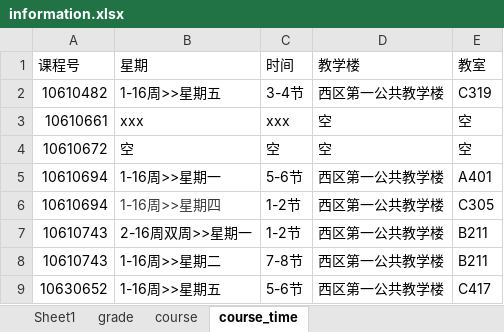
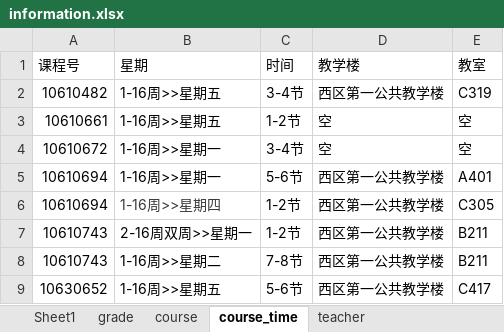
Before and after one commit to jinyuejy/project, an Excel workbook: database/information.xlsx, sheet course_time, drawn as a sheet; values as stored, in another font and other column widths than the file's, no borders; the diff names each change by its address in the sheet, - before the commit and + after, or states it on an @@ line.

```diff
--- a/database/information.xlsx (sheet course_time)
+++ b/database/information.xlsx (sheet course_time)
+sheet tab: teacher
-B3 (星期): xxx
+B3 (星期): 1-16周>>星期五
-C3 (时间): xxx
+C3 (时间): 1-2节
-B4 (星期): 空
+B4 (星期): 1-16周>>星期一
-C4 (时间): 空
+C4 (时间): 3-4节
```
Also changed, not shown: sheet Sheet1, sheet grade, sheet course, 4 other files.
